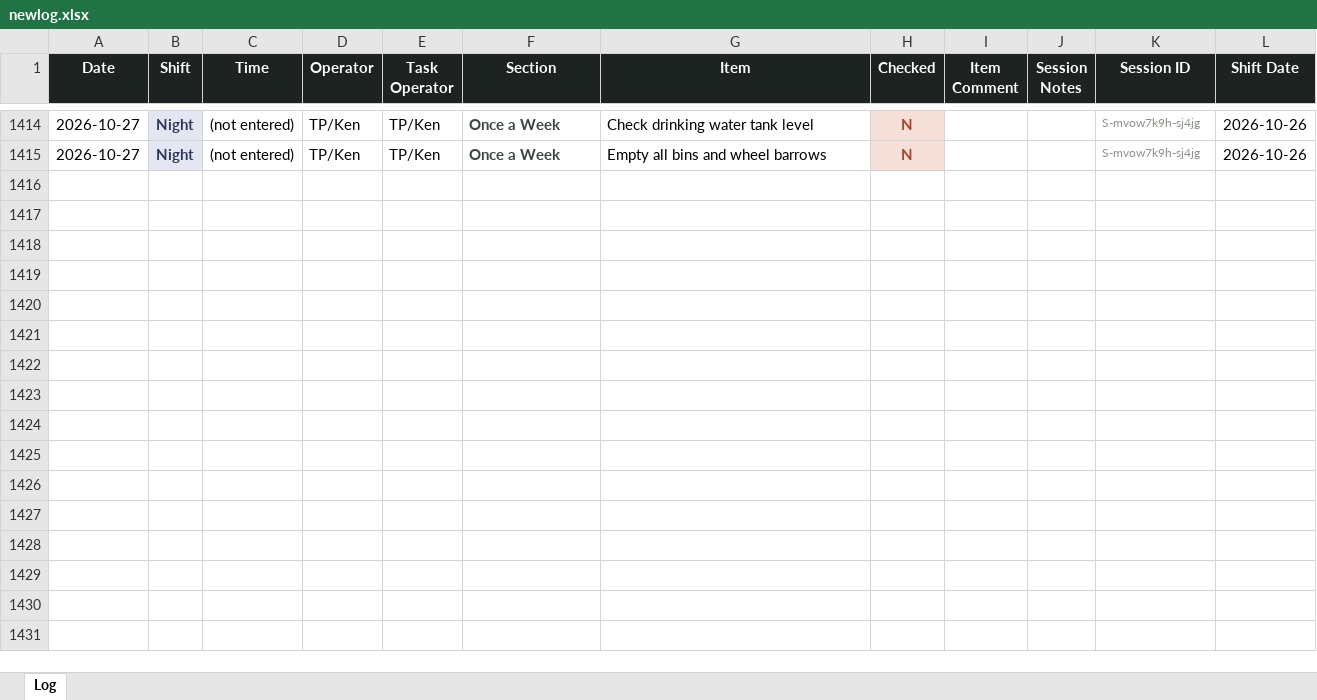
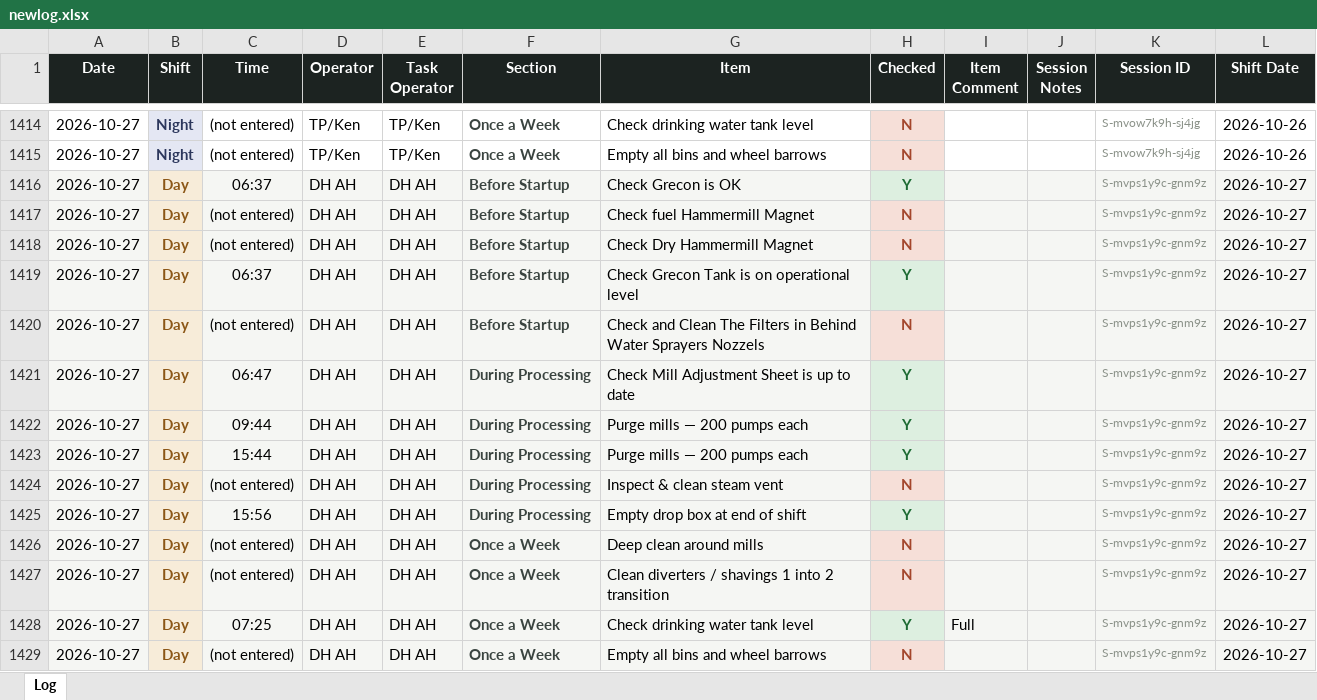
Before and after one commit to Tuan-Biomass/daily-checklist, an Excel workbook: newlog.xlsx, sheet Log, drawn as a sheet; only a part is shown, gaps mark what is left out; values as stored, in another font and other column widths than the file's, no borders; the diff names each change by its address in the sheet, - before the commit and + after, or states it on an @@ line.

Commit message:
Checklist log update 2026-10-27T07:58:58.285Z

```diff
--- a/newlog.xlsx (sheet Log)
+++ b/newlog.xlsx (sheet Log)
+row 1416: 2026-10-27 | Day | 06:37 | DH AH | DH AH | Before Startup | Check Grecon is OK | Y |  |  | S-mvps1y9c-gnm9z | 2026-10-27
+row 1417: 2026-10-27 | Day | (not entered) | DH AH | DH AH | Before Startup | Check fuel Hammermill Magnet | N |  |  | S-mvps1y9c-gnm9z | 2026-10-27
+row 1418: 2026-10-27 | Day | (not entered) | DH AH | DH AH | Before Startup | Check Dry Hammermill Magnet | N |  |  | S-mvps1y9c-gnm9z | 2026-10-27
+row 1419: 2026-10-27 | Day | 06:37 | DH AH | DH AH | Before Startup | Check Grecon Tank is on operational level | Y |  |  | S-mvps1y9c-gnm9z | 2026-10-27
+row 1420: 2026-10-27 | Day | (not entered) | DH AH | DH AH | Before Startup | Check and Clean The Filters in Behind Water Sprayers Nozzels | N |  |  | S-mvps1y9c-gnm9z | 2026-10-27
+row 1421: 2026-10-27 | Day | 06:47 | DH AH | DH AH | During Processing | Check Mill Adjustment Sheet is up to date | Y |  |  | S-mvps1y9c-gnm9z | 2026-10-27
+row 1422: 2026-10-27 | Day | 09:44 | DH AH | DH AH | During Processing | Purge mills — 200 pumps each | Y |  |  | S-mvps1y9c-gnm9z | 2026-10-27
+row 1423: 2026-10-27 | Day | 15:44 | DH AH | DH AH | During Processing | Purge mills — 200 pumps each | Y |  |  | S-mvps1y9c-gnm9z | 2026-10-27
+row 1424: 2026-10-27 | Day | (not entered) | DH AH | DH AH | During Processing | Inspect & clean steam vent | N |  |  | S-mvps1y9c-gnm9z | 2026-10-27
+row 1425: 2026-10-27 | Day | 15:56 | DH AH | DH AH | During Processing | Empty drop box at end of shift | Y |  |  | S-mvps1y9c-gnm9z | 2026-10-27
+row 1426: 2026-10-27 | Day | (not entered) | DH AH | DH AH | Once a Week | Deep clean around mills | N |  |  | S-mvps1y9c-gnm9z | 2026-10-27
+row 1427: 2026-10-27 | Day | (not entered) | DH AH | DH AH | Once a Week | Clean diverters / shavings 1 into 2 transition | N |  |  | S-mvps1y9c-gnm9z | 2026-10-27
+row 1428: 2026-10-27 | Day | 07:25 | DH AH | DH AH | Once a Week | Check drinking water tank level | Y | Full |  | S-mvps1y9c-gnm9z | 2026-10-27
+row 1429: 2026-10-27 | Day | (not entered) | DH AH | DH AH | Once a Week | Empty all bins and wheel barrows | N |  |  | S-mvps1y9c-gnm9z | 2026-10-27
```
